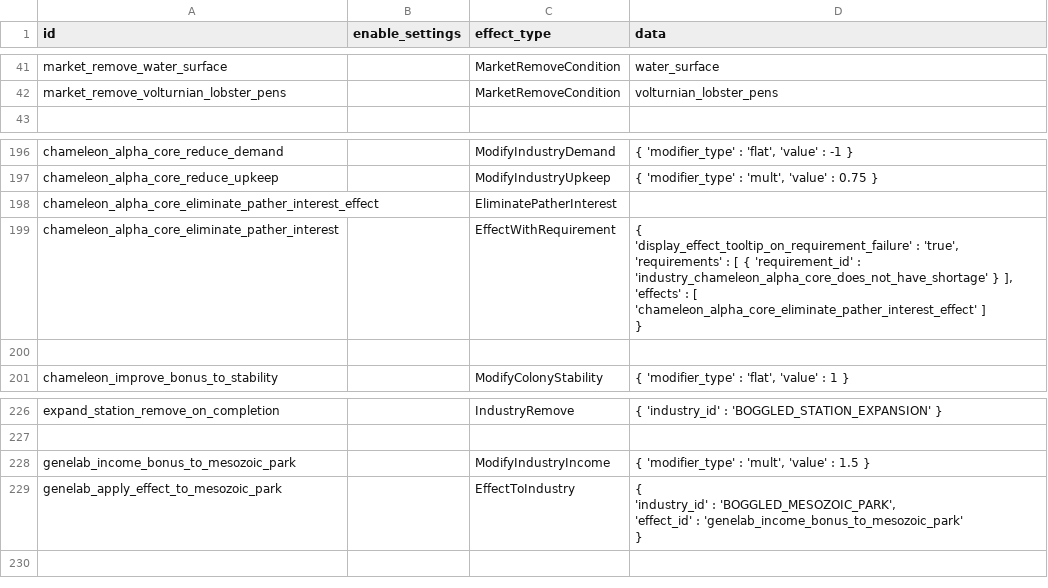
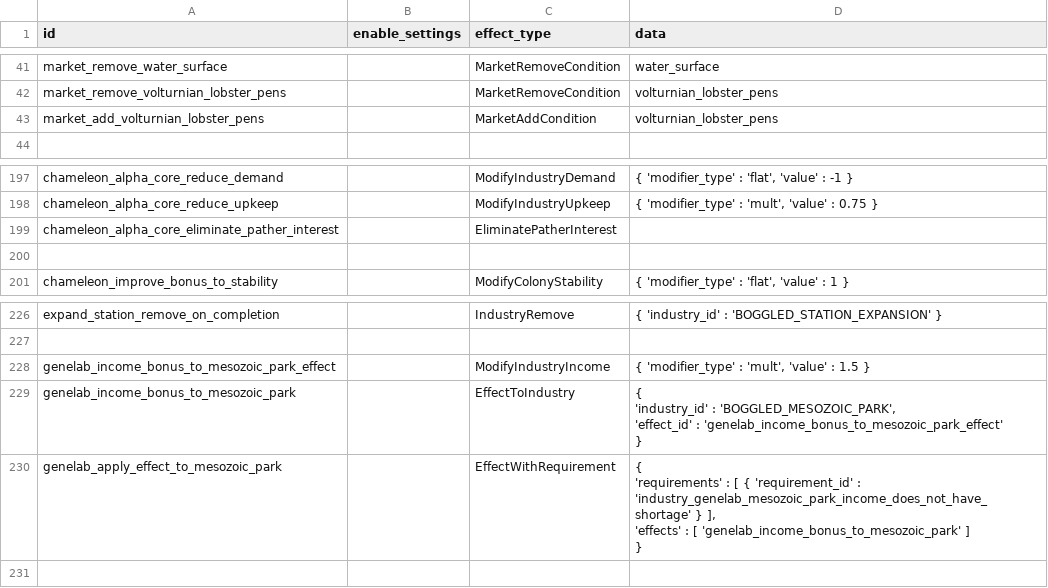
Before and after one commit to boggledstarsector/TASC, a CSV file: data/campaign/terraforming/project_effects.csv, drawn as a sheet; only a part is shown, gaps mark what is left out.

```diff
--- a/data/campaign/terraforming/project_effects.csv
+++ b/data/campaign/terraforming/project_effects.csv
@@ -42,2 +42,3 @@ market_remove_water_surface,,MarketRemoveCondition,"water_surface"
 market_remove_volturnian_lobster_pens,,MarketRemoveCondition,"volturnian_lobster_pens"
+market_add_volturnian_lobster_pens,,MarketAddCondition,"volturnian_lobster_pens"
 ,,,
@@ -371,8 +372,3 @@ chameleon_alpha_core_reduce_demand,,ModifyIndustryDemand,"{ 'modifier_type' : 'f
 chameleon_alpha_core_reduce_upkeep,,ModifyIndustryUpkeep,"{ 'modifier_type' : 'mult', 'value' : 0.75 }"
-chameleon_alpha_core_eliminate_pather_interest_effect,,EliminatePatherInterest,
-chameleon_alpha_core_eliminate_pather_interest,,EffectWithRequirement,"{
-	'display_effect_tooltip_on_requirement_failure' : 'true',
-	'requirements' : [ { 'requirement_id' : 'industry_chameleon_alpha_core_does_not_have_shortage' } ],
-	'effects' : [ 'chameleon_alpha_core_eliminate_pather_interest_effect' ]
-}"
+chameleon_alpha_core_eliminate_pather_interest,,EliminatePatherInterest,
 
@@ -417,7 +413,11 @@ expand_station_remove_on_completion,,IndustryRemove,"{ 'industry_id' : 'BOGGLED_
 
-genelab_income_bonus_to_mesozoic_park,,ModifyIndustryIncome,"{ 'modifier_type' : 'mult', 'value' : 1.5 }"
-genelab_apply_effect_to_mesozoic_park,,EffectToIndustry,"{
-	'industry_id' : 'BOGGLED_MESOZOIC_PARK',
-	'effect_id' : 'genelab_income_bonus_to_mesozoic_park'
-}"
+genelab_income_bonus_to_mesozoic_park_effect,,ModifyIndustryIncome,"{ 'modifier_type' : 'mult', 'value' : 1.5 }"
+genelab_income_bonus_to_mesozoic_park,,EffectToIndustry,"{
+	'industry_id' : 'BOGGLED_MESOZOIC_PARK',
+	'effect_id' : 'genelab_income_bonus_to_mesozoic_park_effect'
+}"
+genelab_apply_effect_to_mesozoic_park,,EffectWithRequirement,"{
+	'requirements' : [ { 'requirement_id' : 'industry_genelab_mesozoic_park_income_does_not_have_shortage' } ],
+	'effects' : [ 'genelab_income_bonus_to_mesozoic_park' ]
+}"
 
```
Also changed, not shown: data/campaign/terraforming/terraforming_projects.csv, data/campaign/terraforming/terraforming_requirement.csv, 5 other files.
